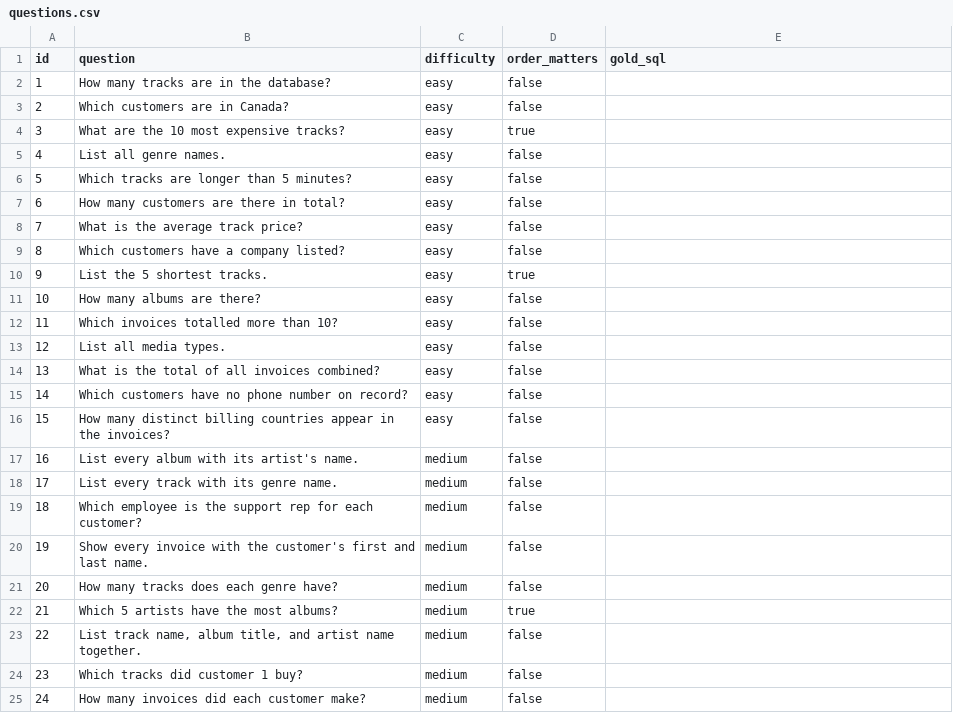
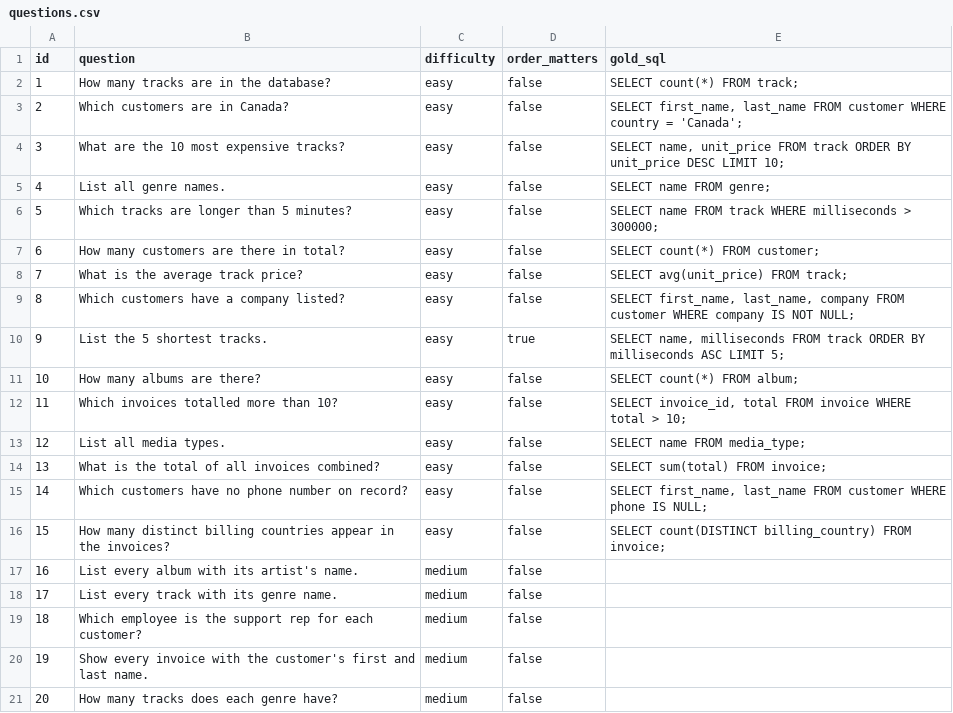
Before and after one commit to ash051204/askdb, a CSV file: eval/questions.csv, drawn as a sheet; only a part is shown; the shorter side is filled out with more unchanged rows.

Commit message:
Add gold SQL for easy tier (Q1-15)

```diff
--- a/eval/questions.csv
+++ b/eval/questions.csv
@@ -1,17 +1,17 @@
 id,question,difficulty,order_matters,gold_sql
-1,How many tracks are in the database?,easy,false,
-2,Which customers are in Canada?,easy,false,
-3,What are the 10 most expensive tracks?,easy,true,
-4,List all genre names.,easy,false,
-5,Which tracks are longer than 5 minutes?,easy,false,
-6,How many customers are there in total?,easy,false,
-7,What is the average track price?,easy,false,
-8,Which customers have a company listed?,easy,false,
-9,List the 5 shortest tracks.,easy,true,
-10,How many albums are there?,easy,false,
-11,Which invoices totalled more than 10?,easy,false,
-12,List all media types.,easy,false,
-13,What is the total of all invoices combined?,easy,false,
-14,Which customers have no phone number on record?,easy,false,
-15,How many distinct billing countries appear in the invoices?,easy,false,
+1,How many tracks are in the database?,easy,false,SELECT count(*) FROM track;
+2,Which customers are in Canada?,easy,false,"SELECT first_name, last_name FROM customer WHERE country = 'Canada';"
+3,What are the 10 most expensive tracks?,easy,false,"SELECT name, unit_price FROM track ORDER BY unit_price DESC LIMIT 10;"
+4,List all genre names.,easy,false,SELECT name FROM genre;
+5,Which tracks are longer than 5 minutes?,easy,false,SELECT name FROM track WHERE milliseconds > 300000;
+6,How many customers are there in total?,easy,false,SELECT count(*) FROM customer;
+7,What is the average track price?,easy,false,SELECT avg(unit_price) FROM track;
+8,Which customers have a company listed?,easy,false,"SELECT first_name, last_name, company FROM customer WHERE company IS NOT NULL;"
+9,List the 5 shortest tracks.,easy,true,"SELECT name, milliseconds FROM track ORDER BY milliseconds ASC LIMIT 5;"
+10,How many albums are there?,easy,false,SELECT count(*) FROM album;
+11,Which invoices totalled more than 10?,easy,false,"SELECT invoice_id, total FROM invoice WHERE total > 10;"
+12,List all media types.,easy,false,SELECT name FROM media_type;
+13,What is the total of all invoices combined?,easy,false,SELECT sum(total) FROM invoice;
+14,Which customers have no phone number on record?,easy,false,"SELECT first_name, last_name FROM customer WHERE phone IS NULL;"
+15,How many distinct billing countries appear in the invoices?,easy,false,SELECT count(DISTINCT billing_country) FROM invoice;
 16,List every album with its artist's name.,medium,false,
```
